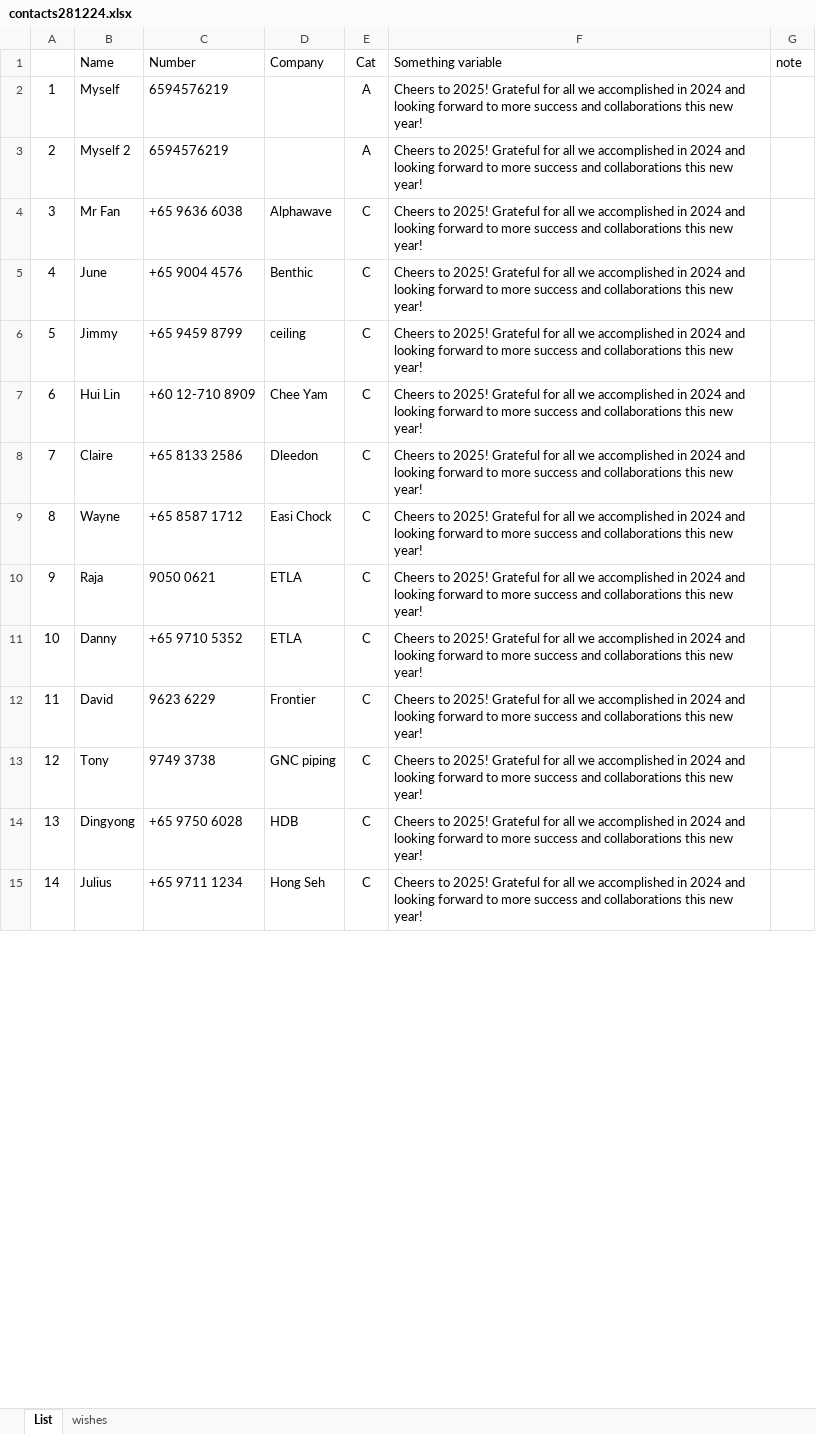
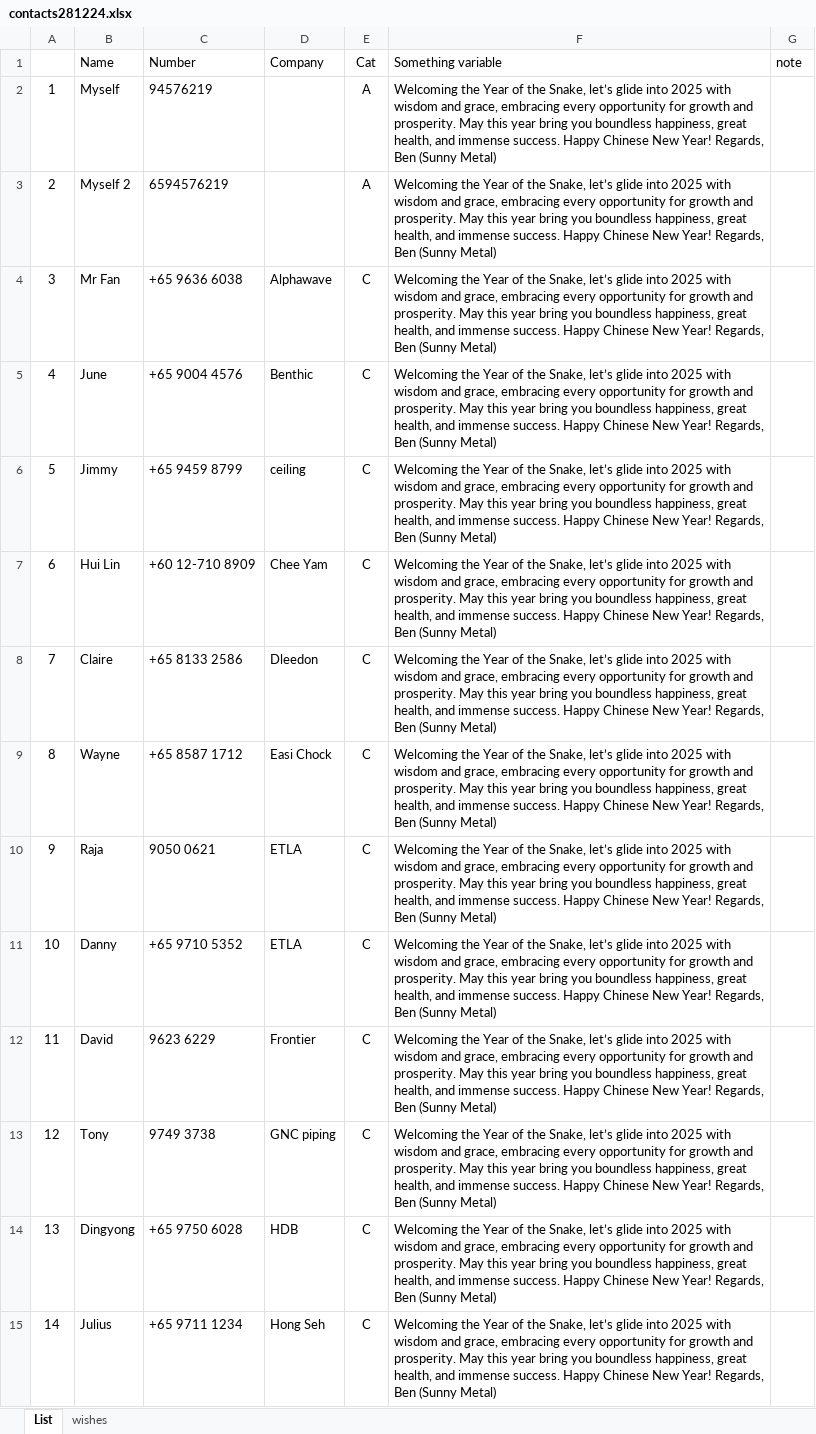
Before and after one commit to bpyj/sendwhatsapp, an Excel workbook: contacts281224.xlsx, sheet List, drawn as a sheet; only a part is shown; values as stored, in another font and other column widths than the file's, no borders; conditional formats not drawn; the diff covers the shown part only; the diff names each change by its address in the sheet, - before the commit and + after, or states it on an @@ line.

Commit message:
contacts

```diff
--- a/contacts281224.xlsx (sheet List)
+++ b/contacts281224.xlsx (sheet List)
-C2 (Number): 6594576219
+C2 (Number): 94576219
-F2:F15 (Something variable): Cheers to 2025! Grateful for all we accomplished in 2024 and looking forward to more success and collaborations this new year!
+F2:F15 (Something variable): Welcoming the Year of the Snake, let’s glide into 2025 with wisdom and grace, embracing every opportunity for growth and prosperity. May this year bring you boundless happiness, great health, and immense success. Happy Chinese New Year! Regards, Ben (Sunny Metal)
```
Also changed, not shown: 25 added rows, 13 removed rows and 472 edited cells elsewhere in this sheet, sheet wishes, 1 other file.
